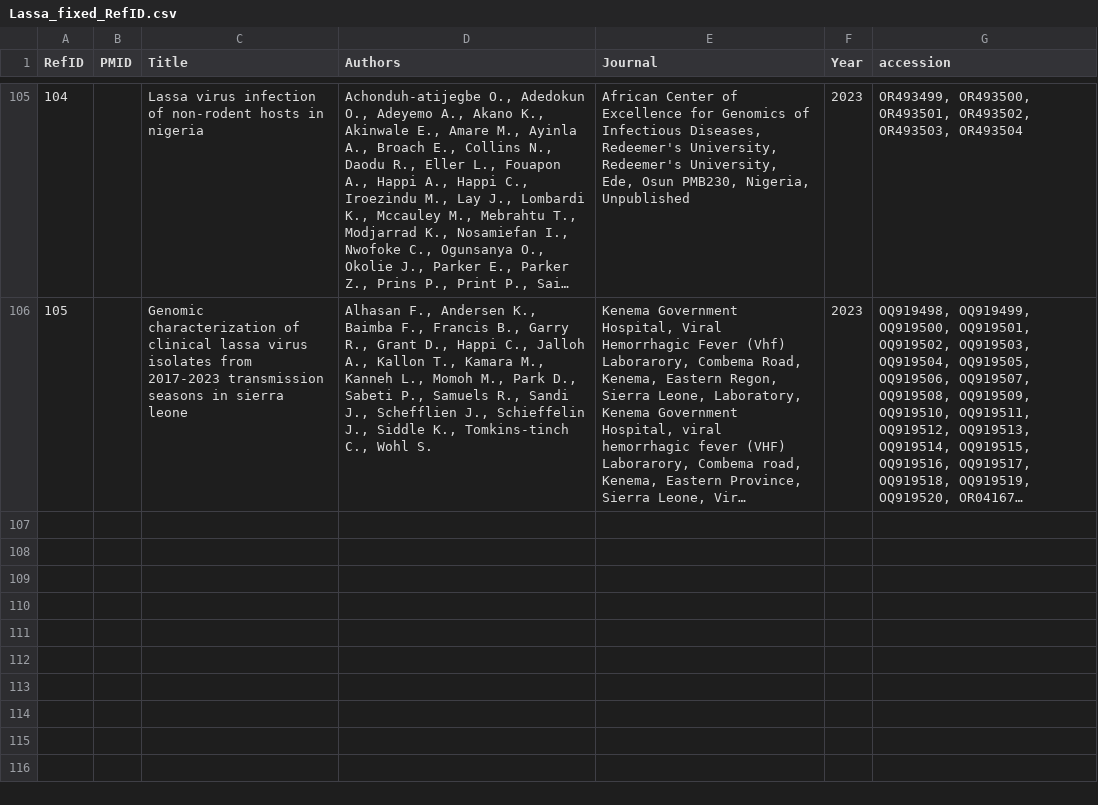
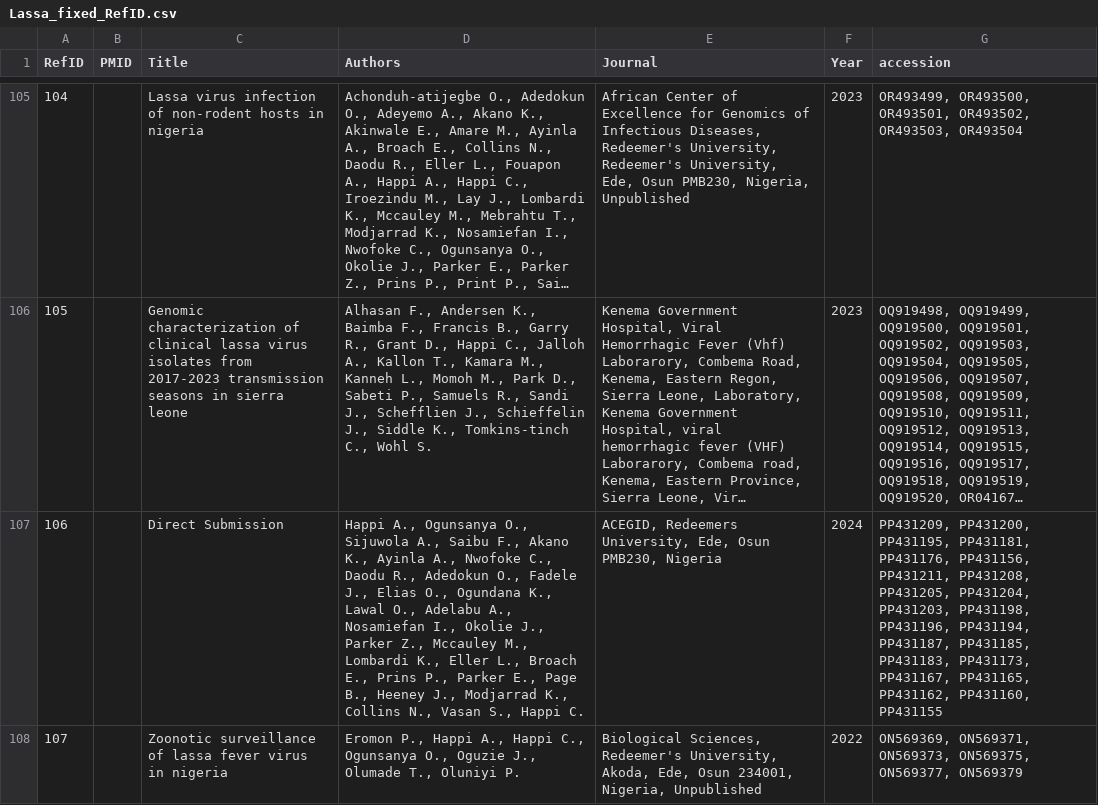
Before and after one commit to hivdb/GenBankRefs, a CSV file: OutputData/Lassa/Lassa_fixed_RefID.csv, drawn as a sheet; only a part is shown, gaps mark what is left out; long unchanged cells end in …; the diff covers the shown part only; the diff names each change by its address in the sheet, - before the commit and + after, or states it on an @@ line.

```diff
--- a/OutputData/Lassa/Lassa_fixed_RefID.csv
+++ b/OutputData/Lassa/Lassa_fixed_RefID.csv
+row 107: 106 |  | Direct Submission | Happi A., Ogunsanya O., Sijuwola A., Saibu F., Akano K., Ayinla A., Nwofoke C., Daodu R., Adedokun O., Fadele J., Elias O., Ogundana K., Lawal O., Adelabu A., Nosamiefan I., Okolie J., Parker Z., Mccauley M., Lombardi K., Eller L., Broach E., Prins P., Parker E., Page B., Heeney J., Modjarrad K., Collins N., Vasan S., Happi C. | ACEGID, Redeemers University, Ede, Osun PMB230, Nigeria | 2024 | PP431209, PP431200, PP431195, PP431181, PP431176, PP431156, PP431211, PP431208, PP431205, PP431204, PP431203, PP431198, PP431196, PP431194, PP431187, PP431185, PP431183, PP431173, PP431167, PP431165, PP431162, PP431160, PP431155
+row 108: 107 |  | Zoonotic surveillance of lassa fever virus in nigeria | Eromon P., Happi A., Happi C., Ogunsanya O., Oguzie J., Olumade T., Oluniyi P. | Biological Sciences, Redeemer's University, Akoda, Ede, Osun 234001, Nigeria, Unpublished | 2022 | ON569369, ON569371, ON569373, ON569375, ON569377, ON569379
```
Also changed, not shown: 2 added rows elsewhere in this file, OutputData/CCHF/CCHF_fixed_RefID.csv, OutputData/CCHF/CCHF_paired_PubID_RefID_track.csv, 23 other files.
